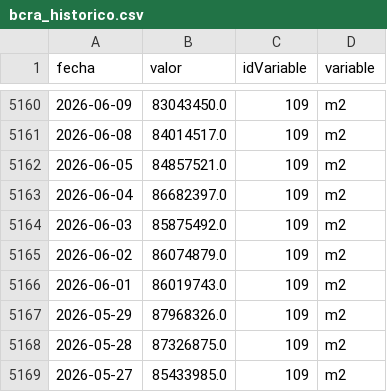
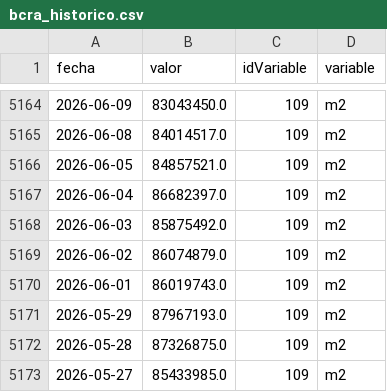
Before and after one commit to maximilianoquirogaaravena-stack/mi-dashboard-macro, a CSV file: data/bcra_historico.csv, drawn as a sheet; only a part is shown, gaps mark what is left out; the diff covers the shown part only.

```diff
--- a/data/bcra_historico.csv
+++ b/data/bcra_historico.csv
@@ -5166,3 +5170,3 @@ fecha,valor,idVariable,variable
 2026-06-01,86019743.0,109,m2
-2026-05-29,87968326.0,109,m2
+2026-05-29,87967193.0,109,m2
 2026-05-28,87326875.0,109,m2
```
Also changed, not shown: 4 added rows and 6 edited cells elsewhere in this file, data/dolares_historico.csv.
